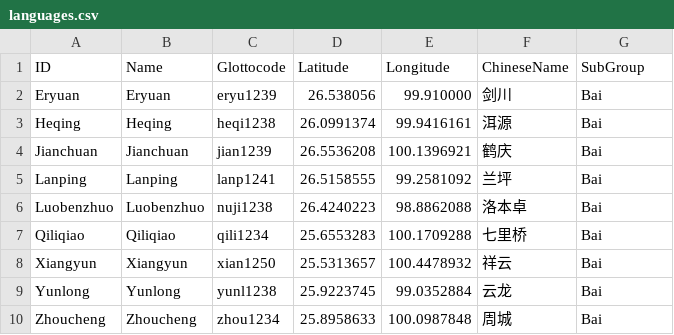
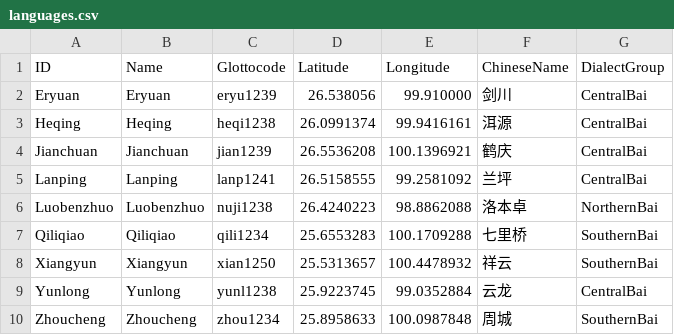
Before and after one commit to lexibank/allenbai, a CSV file: etc/languages.csv, drawn as a sheet.

```diff
--- a/etc/languages.csv
+++ b/etc/languages.csv
@@ -1,10 +1,10 @@
-ID,Name,Glottocode,Latitude,Longitude,ChineseName,SubGroup
-Eryuan,Eryuan,eryu1239,26.538056,99.910000,剑川,Bai
-Heqing,Heqing,heqi1238,26.0991374,99.9416161,洱源,Bai
-Jianchuan,Jianchuan,jian1239,26.5536208,100.1396921,鹤庆,Bai
-Lanping,Lanping,lanp1241,26.5158555,99.2581092,兰坪,Bai
-Luobenzhuo,Luobenzhuo,nuji1238,26.4240223,98.8862088,洛本卓,Bai
-Qiliqiao,Qiliqiao,qili1234,25.6553283,100.1709288,七里桥,Bai
-Xiangyun,Xiangyun,xian1250,25.5313657,100.4478932,祥云,Bai
-Yunlong,Yunlong,yunl1238,25.9223745,99.0352884,云龙,Bai
-Zhoucheng,Zhoucheng,zhou1234,25.8958633,100.0987848,周城,Bai
+ID,Name,Glottocode,Latitude,Longitude,ChineseName,DialectGroup
+Eryuan,Eryuan,eryu1239,26.538056,99.910000,剑川,CentralBai
+Heqing,Heqing,heqi1238,26.0991374,99.9416161,洱源,CentralBai
+Jianchuan,Jianchuan,jian1239,26.5536208,100.1396921,鹤庆,CentralBai
+Lanping,Lanping,lanp1241,26.5158555,99.2581092,兰坪,CentralBai
+Luobenzhuo,Luobenzhuo,nuji1238,26.4240223,98.8862088,洛本卓,NorthernBai
+Qiliqiao,Qiliqiao,qili1234,25.6553283,100.1709288,七里桥,SouthernBai
+Xiangyun,Xiangyun,xian1250,25.5313657,100.4478932,祥云,SouthernBai
+Yunlong,Yunlong,yunl1238,25.9223745,99.0352884,云龙,CentralBai
+Zhoucheng,Zhoucheng,zhou1234,25.8958633,100.0987848,周城,SouthernBai
```
Also changed, not shown: cldf/languages.csv, 2 other files.
